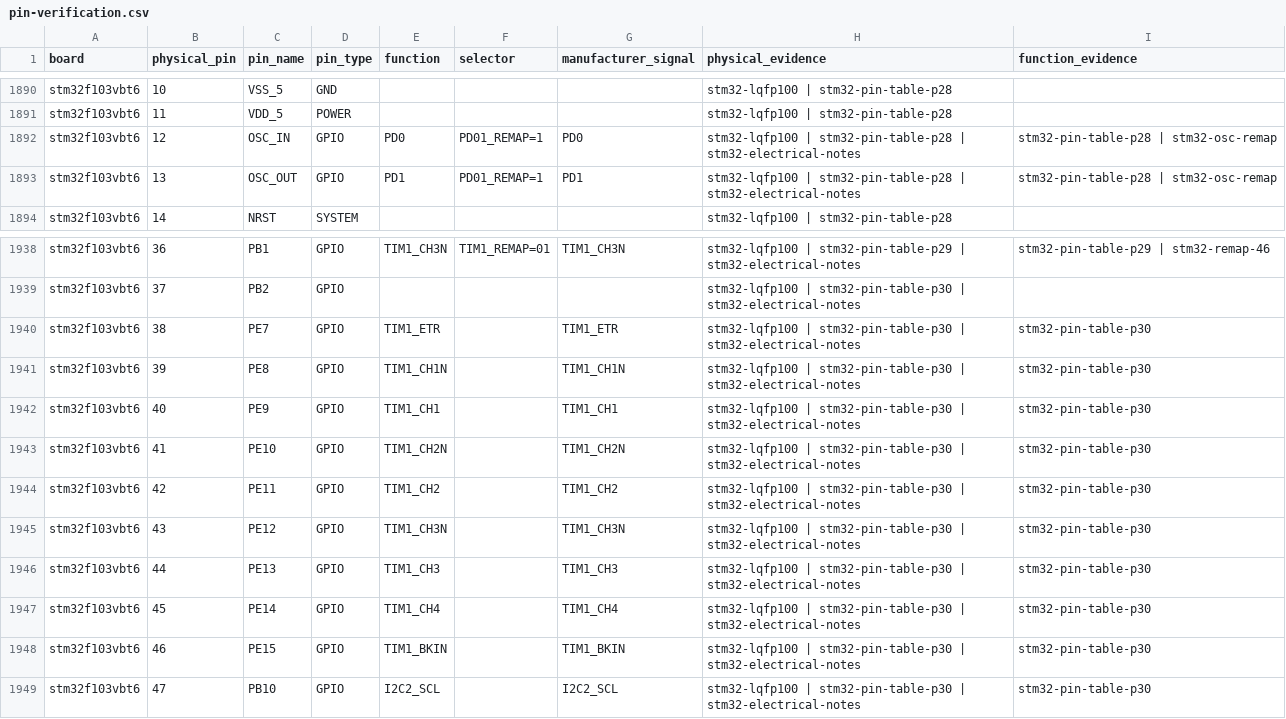
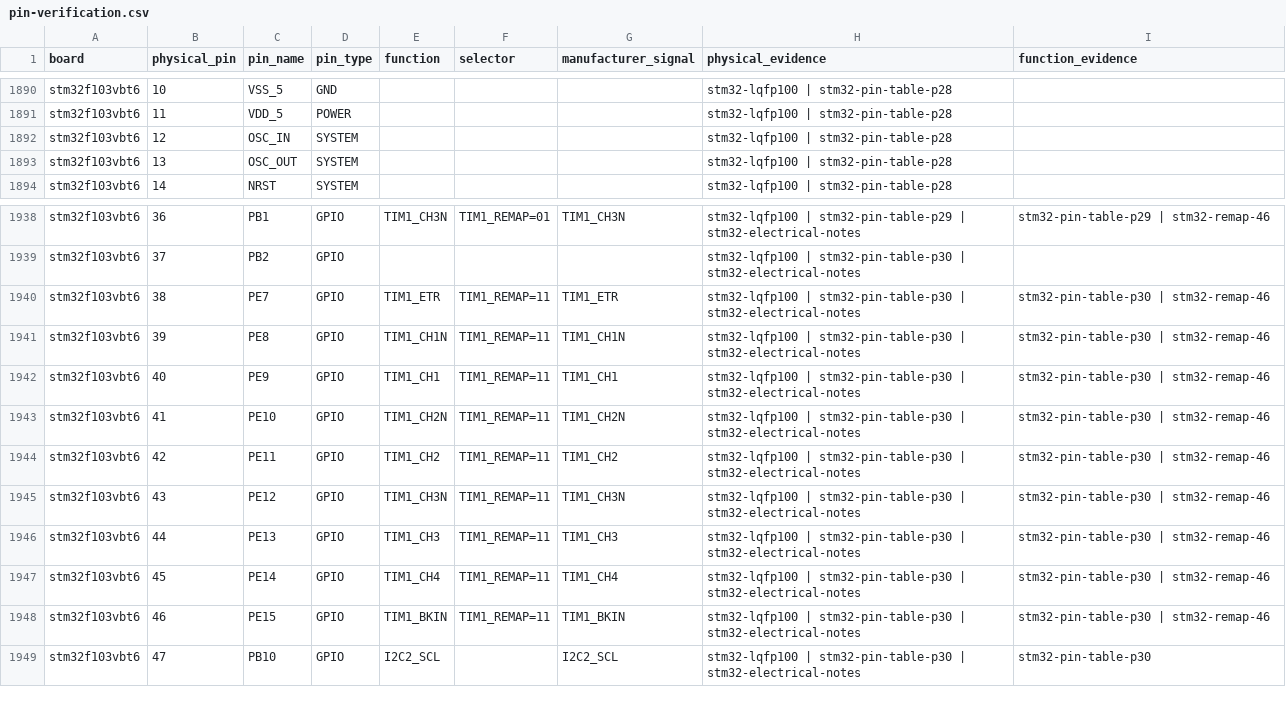
Before and after one commit to Zaryob/pin-atlas, a CSV file: sources/pin-verification.csv, drawn as a sheet; only a part is shown, gaps mark what is left out.

Commit message:
Fixed STM32F103VBT6/V8T6 (LQFP‑100) board pin map.

```diff
--- a/sources/pin-verification.csv
+++ b/sources/pin-verification.csv
@@ -1891,4 +1891,4 @@ stm32f103vbt6,10,VSS_5,GND,,,,stm32-lqfp100 | stm32-pin-table-p28,
 stm32f103vbt6,11,VDD_5,POWER,,,,stm32-lqfp100 | stm32-pin-table-p28,
-stm32f103vbt6,12,OSC_IN,GPIO,PD0,PD01_REMAP=1,PD0,stm32-lqfp100 | stm32-pin-table-p28 | stm32-electrical-notes,stm32-pin-table-p28 | stm32-osc-remap
-stm32f103vbt6,13,OSC_OUT,GPIO,PD1,PD01_REMAP=1,PD1,stm32-lqfp100 | stm32-pin-table-p28 | stm32-electrical-notes,stm32-pin-table-p28 | stm32-osc-remap
+stm32f103vbt6,12,OSC_IN,SYSTEM,,,,stm32-lqfp100 | stm32-pin-table-p28,
+stm32f103vbt6,13,OSC_OUT,SYSTEM,,,,stm32-lqfp100 | stm32-pin-table-p28,
 stm32f103vbt6,14,NRST,SYSTEM,,,,stm32-lqfp100 | stm32-pin-table-p28,
@@ -1939,11 +1939,11 @@ stm32f103vbt6,36,PB1,GPIO,TIM1_CH3N,TIM1_REMAP=01,TIM1_CH3N,stm32-lqfp100 | stm3
 stm32f103vbt6,37,PB2,GPIO,,,,stm32-lqfp100 | stm32-pin-table-p30 | stm32-electrical-notes,
-stm32f103vbt6,38,PE7,GPIO,TIM1_ETR,,TIM1_ETR,stm32-lqfp100 | stm32-pin-table-p30 | stm32-electrical-notes,stm32-pin-table-p30
-stm32f103vbt6,39,PE8,GPIO,TIM1_CH1N,,TIM1_CH1N,stm32-lqfp100 | stm32-pin-table-p30 | stm32-electrical-notes,stm32-pin-table-p30
-stm32f103vbt6,40,PE9,GPIO,TIM1_CH1,,TIM1_CH1,stm32-lqfp100 | stm32-pin-table-p30 | stm32-electrical-notes,stm32-pin-table-p30
-stm32f103vbt6,41,PE10,GPIO,TIM1_CH2N,,TIM1_CH2N,stm32-lqfp100 | stm32-pin-table-p30 | stm32-electrical-notes,stm32-pin-table-p30
-stm32f103vbt6,42,PE11,GPIO,TIM1_CH2,,TIM1_CH2,stm32-lqfp100 | stm32-pin-table-p30 | stm32-electrical-notes,stm32-pin-table-p30
-stm32f103vbt6,43,PE12,GPIO,TIM1_CH3N,,TIM1_CH3N,stm32-lqfp100 | stm32-pin-table-p30 | stm32-electrical-notes,stm32-pin-table-p30
-stm32f103vbt6,44,PE13,GPIO,TIM1_CH3,,TIM1_CH3,stm32-lqfp100 | stm32-pin-table-p30 | stm32-electrical-notes,stm32-pin-table-p30
-stm32f103vbt6,45,PE14,GPIO,TIM1_CH4,,TIM1_CH4,stm32-lqfp100 | stm32-pin-table-p30 | stm32-electrical-notes,stm32-pin-table-p30
-stm32f103vbt6,46,PE15,GPIO,TIM1_BKIN,,TIM1_BKIN,stm32-lqfp100 | stm32-pin-table-p30 | stm32-electrical-notes,stm32-pin-table-p30
+stm32f103vbt6,38,PE7,GPIO,TIM1_ETR,TIM1_REMAP=11,TIM1_ETR,stm32-lqfp100 | stm32-pin-table-p30 | stm32-electrical-notes,stm32-pin-table-p30 | stm32-remap-46
+stm32f103vbt6,39,PE8,GPIO,TIM1_CH1N,TIM1_REMAP=11,TIM1_CH1N,stm32-lqfp100 | stm32-pin-table-p30 | stm32-electrical-notes,stm32-pin-table-p30 | stm32-remap-46
+stm32f103vbt6,40,PE9,GPIO,TIM1_CH1,TIM1_REMAP=11,TIM1_CH1,stm32-lqfp100 | stm32-pin-table-p30 | stm32-electrical-notes,stm32-pin-table-p30 | stm32-remap-46
+stm32f103vbt6,41,PE10,GPIO,TIM1_CH2N,TIM1_REMAP=11,TIM1_CH2N,stm32-lqfp100 | stm32-pin-table-p30 | stm32-electrical-notes,stm32-pin-table-p30 | stm32-remap-46
+stm32f103vbt6,42,PE11,GPIO,TIM1_CH2,TIM1_REMAP=11,TIM1_CH2,stm32-lqfp100 | stm32-pin-table-p30 | stm32-electrical-notes,stm32-pin-table-p30 | stm32-remap-46
+stm32f103vbt6,43,PE12,GPIO,TIM1_CH3N,TIM1_REMAP=11,TIM1_CH3N,stm32-lqfp100 | stm32-pin-table-p30 | stm32-electrical-notes,stm32-pin-table-p30 | stm32-remap-46
+stm32f103vbt6,44,PE13,GPIO,TIM1_CH3,TIM1_REMAP=11,TIM1_CH3,stm32-lqfp100 | stm32-pin-table-p30 | stm32-electrical-notes,stm32-pin-table-p30 | stm32-remap-46
+stm32f103vbt6,45,PE14,GPIO,TIM1_CH4,TIM1_REMAP=11,TIM1_CH4,stm32-lqfp100 | stm32-pin-table-p30 | stm32-electrical-notes,stm32-pin-table-p30 | stm32-remap-46
+stm32f103vbt6,46,PE15,GPIO,TIM1_BKIN,TIM1_REMAP=11,TIM1_BKIN,stm32-lqfp100 | stm32-pin-table-p30 | stm32-electrical-notes,stm32-pin-table-p30 | stm32-remap-46
 stm32f103vbt6,47,PB10,GPIO,I2C2_SCL,,I2C2_SCL,stm32-lqfp100 | stm32-pin-table-p30 | stm32-electrical-notes,stm32-pin-table-p30
```
Also changed, not shown: 13 other files.
